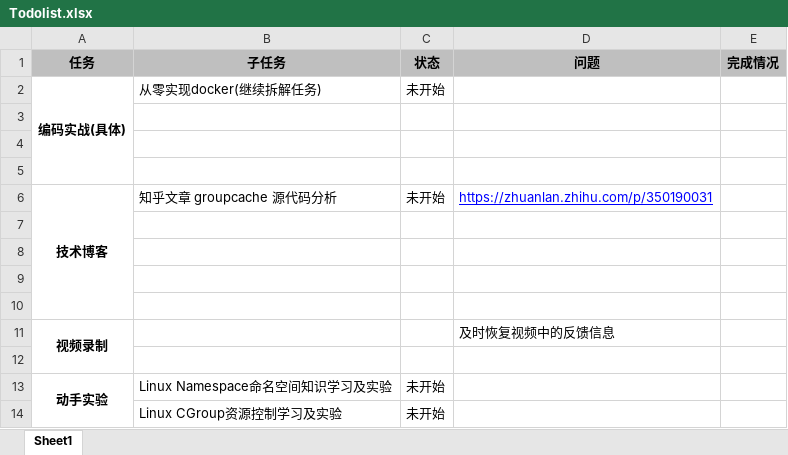
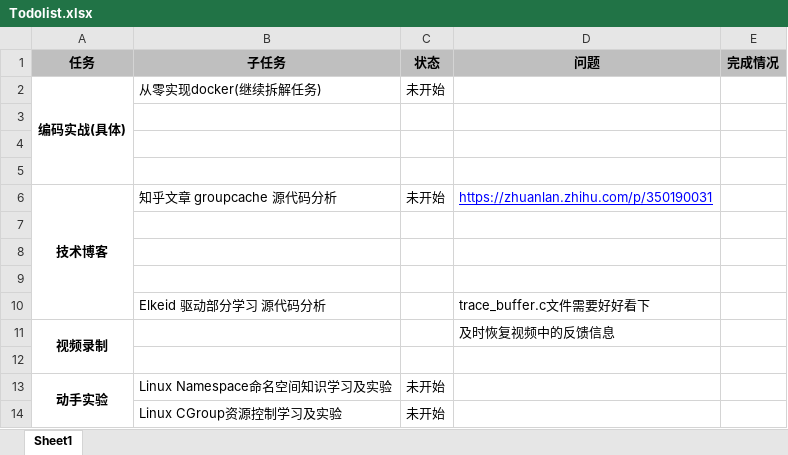
Before and after one commit to haolipeng/study_cloud_security, an Excel workbook: Todolist.xlsx, sheet Sheet1, drawn as a sheet; values as stored, in another font and other column widths than the file's, no borders; the diff names each change by its address in the sheet, - before the commit and + after, or states it on an @@ line.

```diff
--- a/Todolist.xlsx (sheet Sheet1)
+++ b/Todolist.xlsx (sheet Sheet1)
-row 10: (empty)
+row 10:  | Elkeid 驱动部分学习 源代码分析 |  | trace_buffer.c文件需要好好看下
```
Also changed, not shown: 7 other files.
